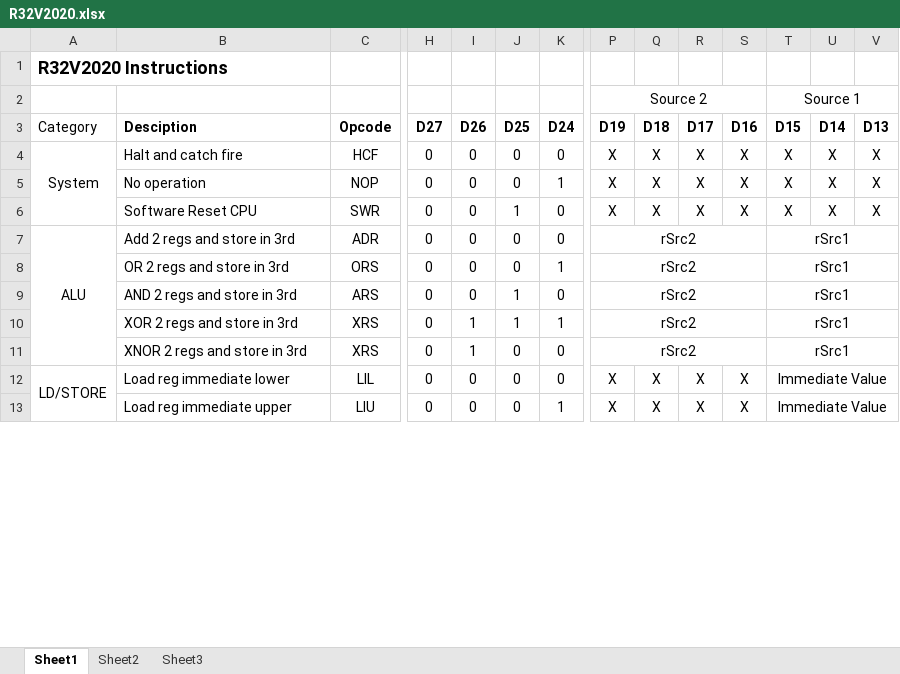
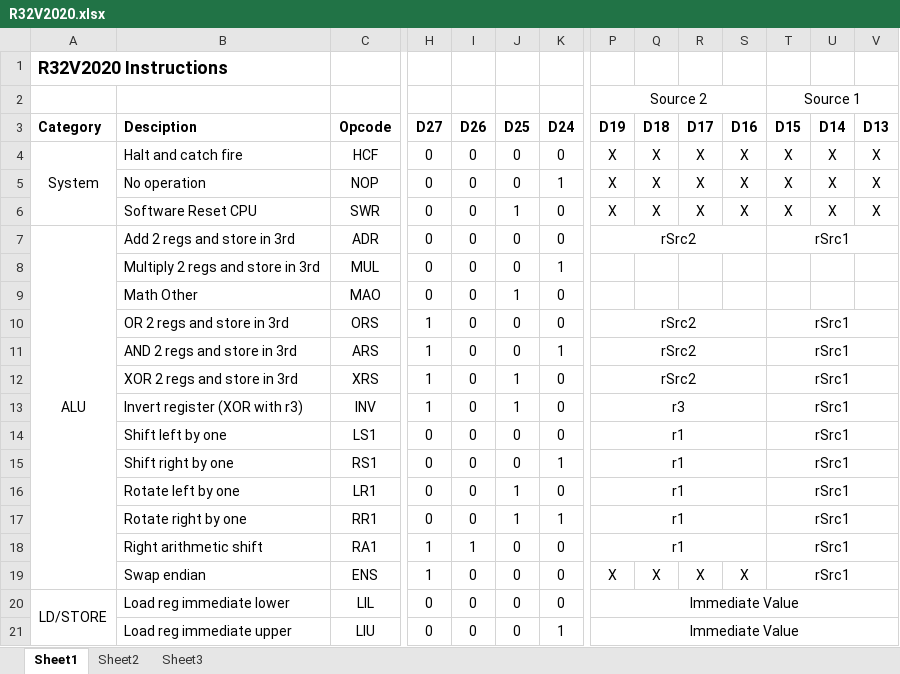
Before and after one commit to douggilliland/R32V2020, an Excel workbook: Architecture/OpCodes/R32V2020.xlsx, sheet Sheet1, drawn as a sheet; only a part is shown, gaps mark what is left out; values as stored, in another font and other column widths than the file's, no borders; removed rows and columns are numbered as before the commit, all else as after; rows hold the shown columns only; the diff covers the shown part only; the diff names each change by its address in the sheet, - before the commit and + after, or states it on an @@ line.

Commit message:
Updated opcodes

```diff
--- a/Architecture/OpCodes/R32V2020.xlsx (sheet Sheet1)
+++ b/Architecture/OpCodes/R32V2020.xlsx (sheet Sheet1)
-A3 bold: off
+A3 bold: on
+row 8:  | Multiply 2 regs and store in 3rd | MUL | 0 | 0 | 0 | 1
+row 9:  | Math Other | MAO | 0 | 0 | 1 | 0
-H10:H13 (D27): 0
+H10:H13 (D27): 1
-K10 (D24): 1
+K10 (D24): 0
-J11 (D25): 1
+J11 (D25): 0
-K11 (D24): 0
+K11 (D24): 1
-I12:I13 (D26): 1
+I12:I13 (D26): 0
-K12 (D24): 1
+K12 (D24): 0
-B13 (Desciption): XNOR 2 regs and store in 3rd
+B13 (Desciption): Invert register (XOR with r3)
-C13 (Opcode): XRS
+C13 (Opcode): INV
-J13 (D25): 0
+J13 (D25): 1
-P13 (D19): rSrc2
+P13 (D19): r3
+row 14:  | Shift left by one | LS1 | 0 | 0 | 0 | 0 | r1 |  |  |  | rSrc1
+row 15:  | Shift right by one | RS1 | 0 | 0 | 0 | 1 | r1 |  |  |  | rSrc1
+row 16:  | Rotate left by one | LR1 | 0 | 0 | 1 | 0 | r1 |  |  |  | rSrc1
+row 17:  | Rotate right by one | RR1 | 0 | 0 | 1 | 1 | r1 |  |  |  | rSrc1
+row 18:  | Right arithmetic shift | RA1 | 1 | 1 | 0 | 0 | r1 |  |  |  | rSrc1
+row 19:  | Swap endian | ENS | 1 | 0 | 0 | 0 | X | X | X | X | rSrc1
-P20:P21 (D19): X
+P20:P21 (D19): Immediate Value
+P20:AI20 merged
-Q20:Q21 (D18): X
+Q20:Q21 (D18): (empty)
-R20:R21 (D17): X
+R20:R21 (D17): (empty)
-S20:S21 (D16): X
+S20:S21 (D16): (empty)
-T20:T21 (D15): Immediate Value
+T20:T21 (D15): (empty)
-T12:AI12 merged
+P21:AI21 merged
-T13:AI13 merged
```
Also changed, not shown: 4 added rows and 28 edited cells elsewhere in this sheet.
